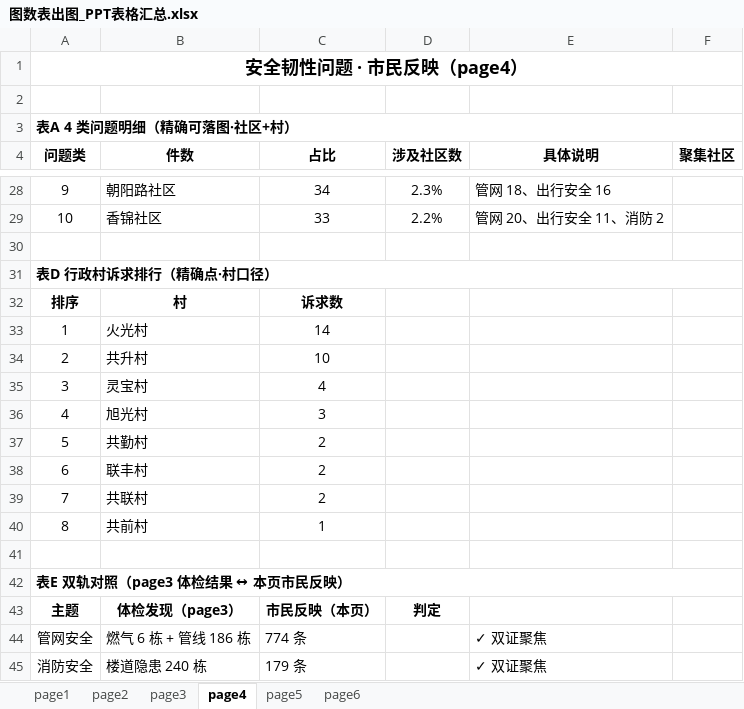
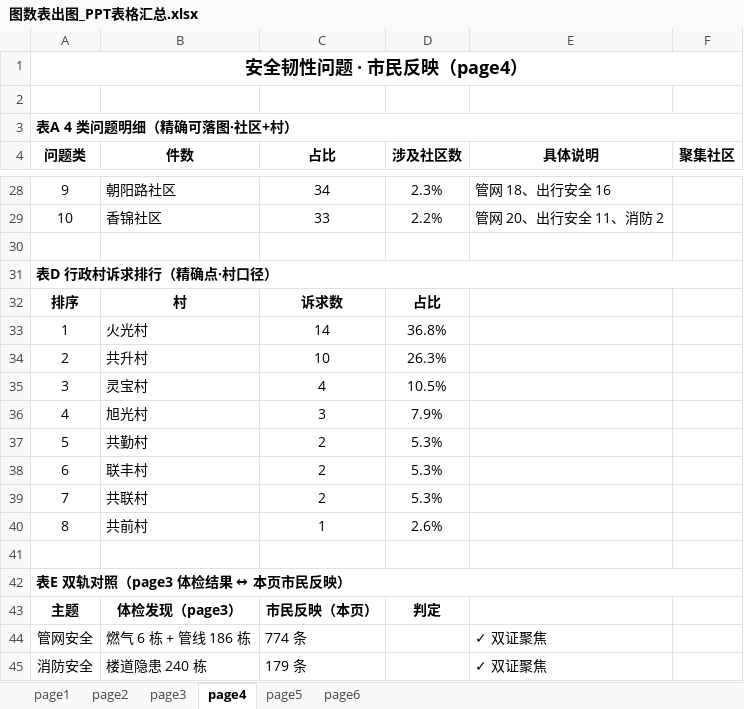
Before and after one commit to tinsei0321/emotion_map, an Excel workbook: DATA/analysis/图数表出图_PPT表格汇总.xlsx, sheet page4, drawn as a sheet; only a part is shown, gaps mark what is left out; values as stored, in another font and other column widths than the file's, no borders; the diff names each change by its address in the sheet, - before the commit and + after, or states it on an @@ line.

```diff
--- a/DATA/analysis/图数表出图_PPT表格汇总.xlsx (sheet page4)
+++ b/DATA/analysis/图数表出图_PPT表格汇总.xlsx (sheet page4)
-D32 (涉及社区数): (empty)
+D32 (涉及社区数): 占比
-D33 (涉及社区数): (empty)
+D33 (涉及社区数): 36.8%
-D34 (涉及社区数): (empty)
+D34 (涉及社区数): 26.3%
-D35 (涉及社区数): (empty)
+D35 (涉及社区数): 10.5%
-D36 (涉及社区数): (empty)
+D36 (涉及社区数): 7.9%
-D37:D39 (涉及社区数): (empty)
+D37:D39 (涉及社区数): 5.3%
-D40 (涉及社区数): (empty)
+D40 (涉及社区数): 2.6%
```
Also changed, not shown: sheet page6, 2 other files.
